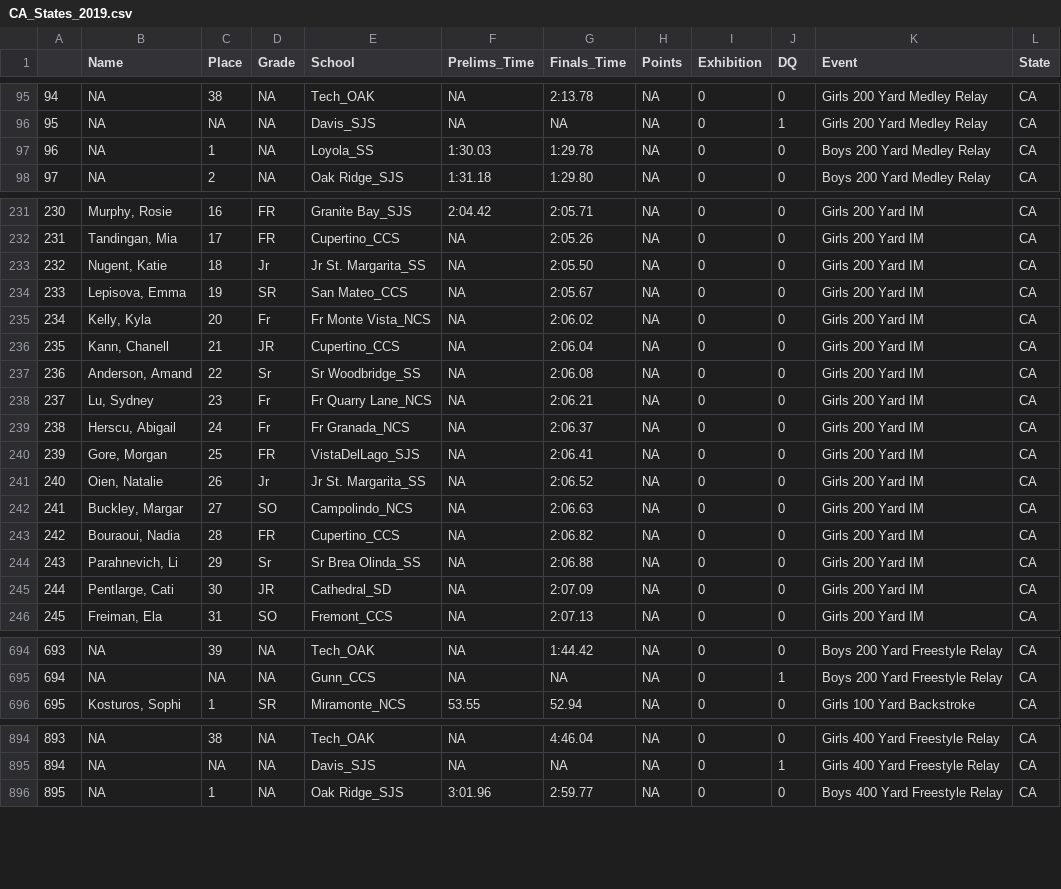
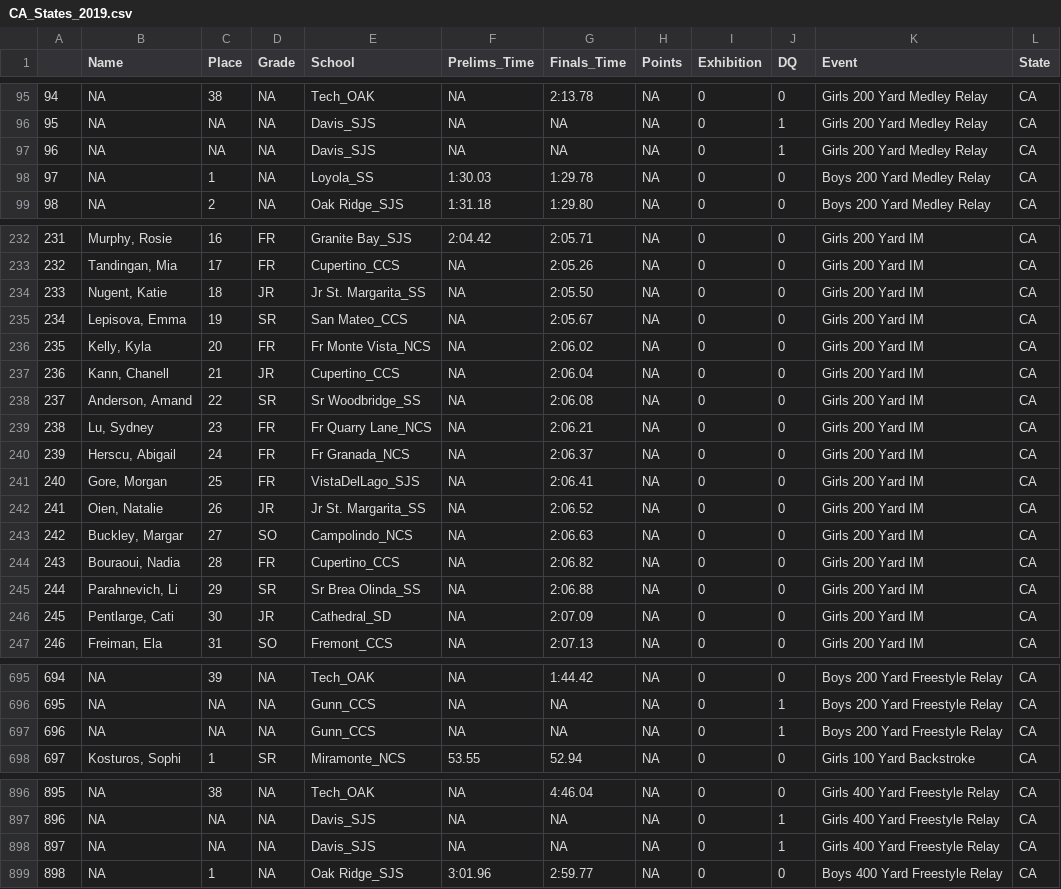
Before and after one commit to gpilgrim2670/Pilgrim_Data, a CSV file: CA_States_2019.csv, drawn as a sheet; only a part is shown, gaps mark what is left out; addresses are those after the commit; the diff covers the shown part only; the diff names each change by its address in the sheet, - before the commit and + after, or states it on an @@ line.

```diff
--- a/CA_States_2019.csv
+++ b/CA_States_2019.csv
+row 97: 96 | NA | NA | NA | Davis_SJS | NA | NA | NA | 0 | 1 | Girls 200 Yard Medley Relay | CA
@@ column A renumbered from row 98 down @@
-D234 (Grade): Jr
+D234 (Grade): JR
-D236 (Grade): Fr
+D236 (Grade): FR
-D238 (Grade): Sr
+D238 (Grade): SR
-D239:D240 (Grade): Fr
+D239:D240 (Grade): FR
-D242 (Grade): Jr
+D242 (Grade): JR
-D245 (Grade): Sr
+D245 (Grade): SR
+row 697: 696 | NA | NA | NA | Gunn_CCS | NA | NA | NA | 0 | 1 | Boys 200 Yard Freestyle Relay | CA
+row 898: 897 | NA | NA | NA | Davis_SJS | NA | NA | NA | 0 | 1 | Girls 400 Yard Freestyle Relay | CA
```
Also changed, not shown: 149 edited cells elsewhere in this file, FL_States_2020.csv, IL_States_2020.csv, 5 other files.
